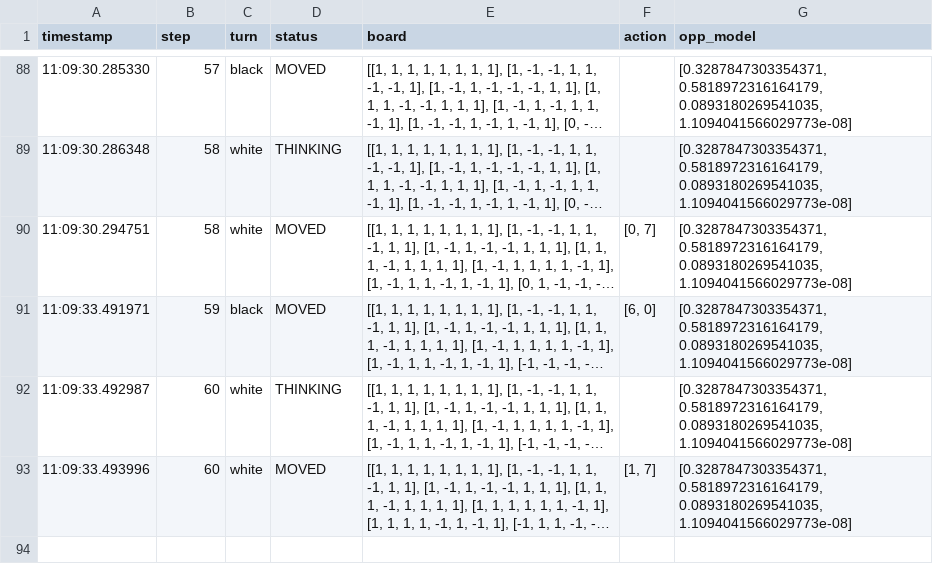
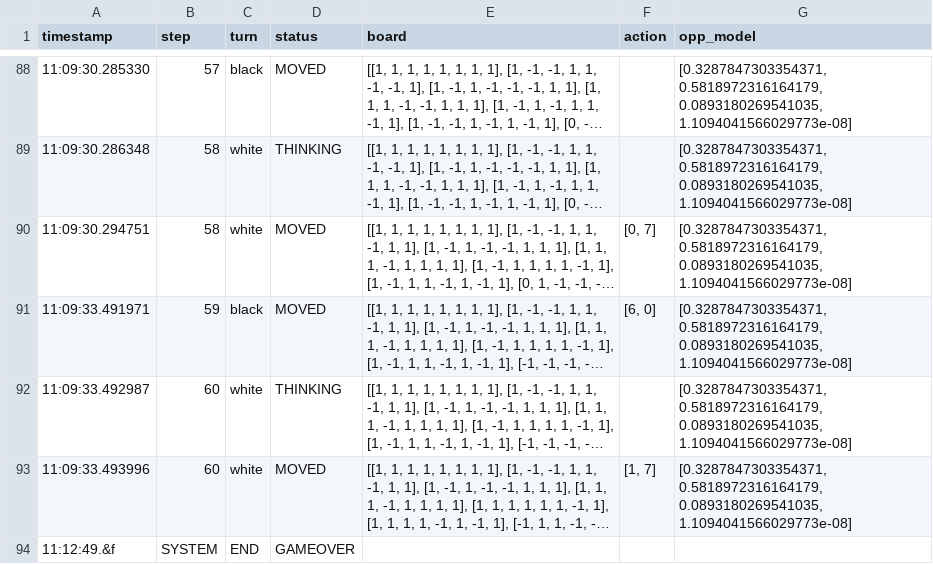
Before and after one commit to miuruna/close-battle-othello-ai, a CSV file: data/log_2025-12-18_110419_gWmq.csv, drawn as a sheet; only a part is shown, gaps mark what is left out; long unchanged cells end in …; the diff names each change by its address in the sheet, - before the commit and + after, or states it on an @@ line.

```diff
--- a/data/log_2025-12-18_110419_gWmq.csv
+++ b/data/log_2025-12-18_110419_gWmq.csv
+row 94: 11:12:49.&f | SYSTEM | END | GAMEOVER
```
Also changed, not shown: 3 other files.
